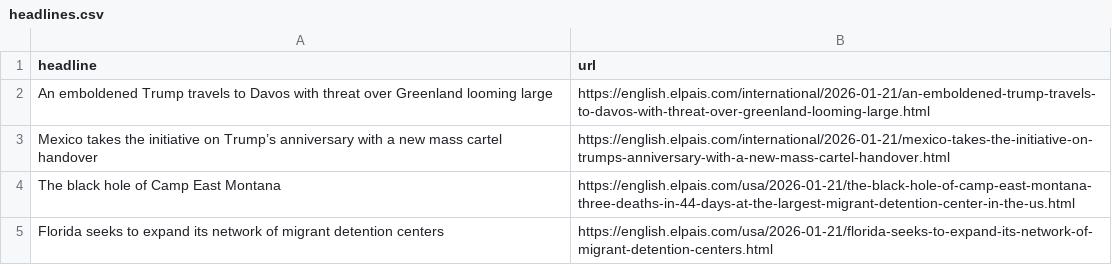
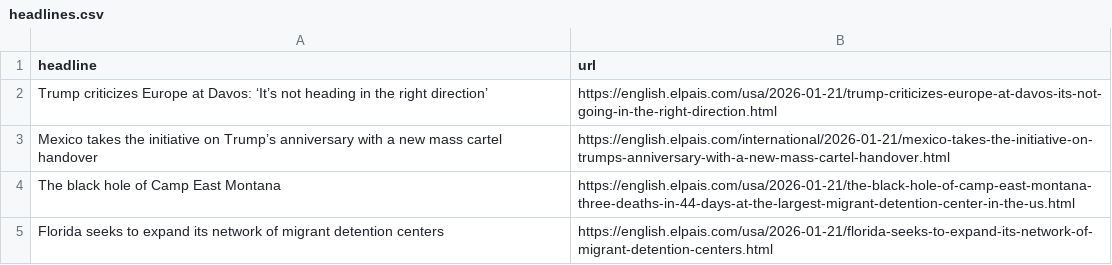
Before and after one commit to adiel3/el-pais-autoscraper, a CSV file: headlines.csv, drawn as a sheet; only a part is shown; removed rows and columns are numbered as before the commit, all else as after; the diff names each change by its address in the sheet, - before the commit and + after, or states it on an @@ line.

```diff
--- a/headlines.csv
+++ b/headlines.csv
-row 2: An emboldened Trump travels to Davos with threat over Greenland looming large | https://english.elpais.com/international/2026-01-21/an-emboldened-trump-travels-to-davos-with-threat-over-greenland-looming-large.html
+row 2: Trump criticizes Europe at Davos: ‘It’s not heading in the right direction’ | https://english.elpais.com/usa/2026-01-21/trump-criticizes-europe-at-davos-its-not-going-in-the-right-direction.html
```
